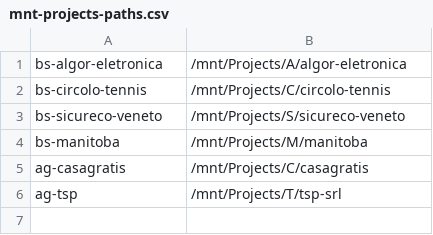
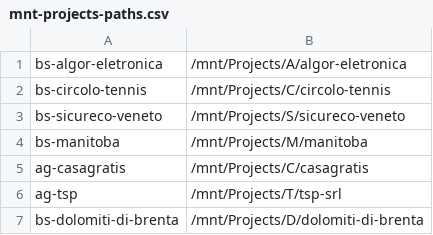
Before and after one commit to seriiserii825/py-wp, a CSV file: mnt-projects-paths.csv, drawn as a sheet.

Commit message:
feat: dolomiti

```diff
--- a/mnt-projects-paths.csv
+++ b/mnt-projects-paths.csv
@@ -6 +6,2 @@ ag-casagratis,/mnt/Projects/C/casagratis
 ag-tsp,/mnt/Projects/T/tsp-srl
+bs-dolomiti-di-brenta,/mnt/Projects/D/dolomiti-di-brenta
```
Also changed, not shown: 3 other files.
